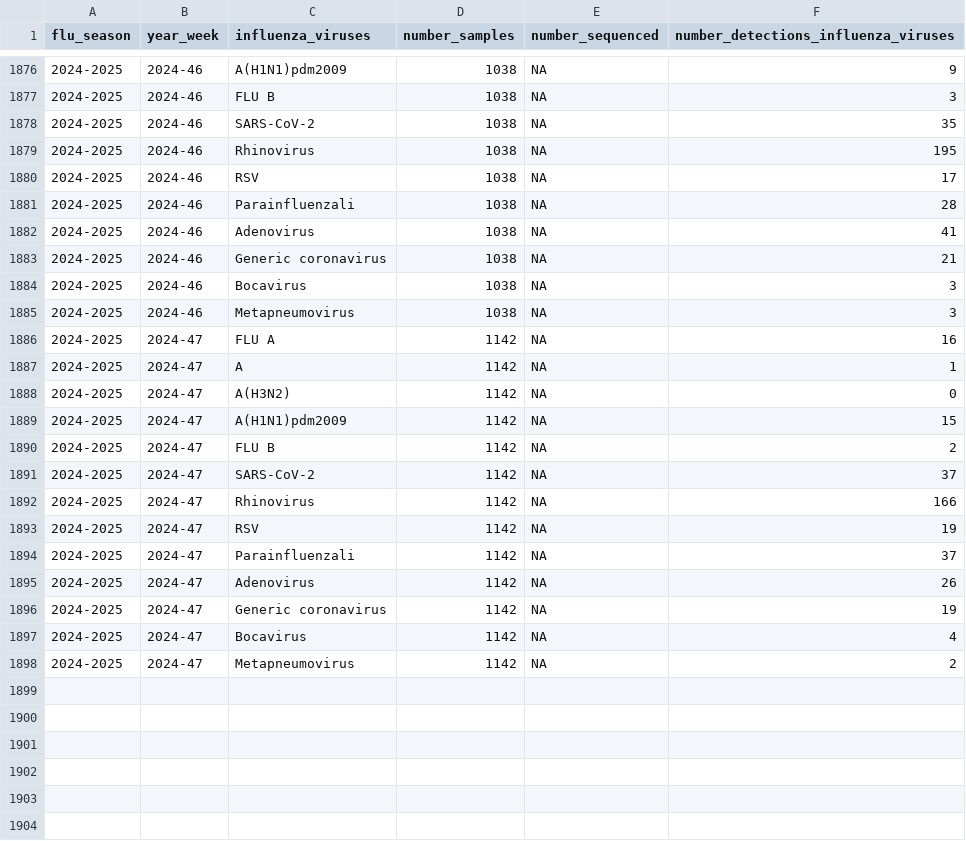
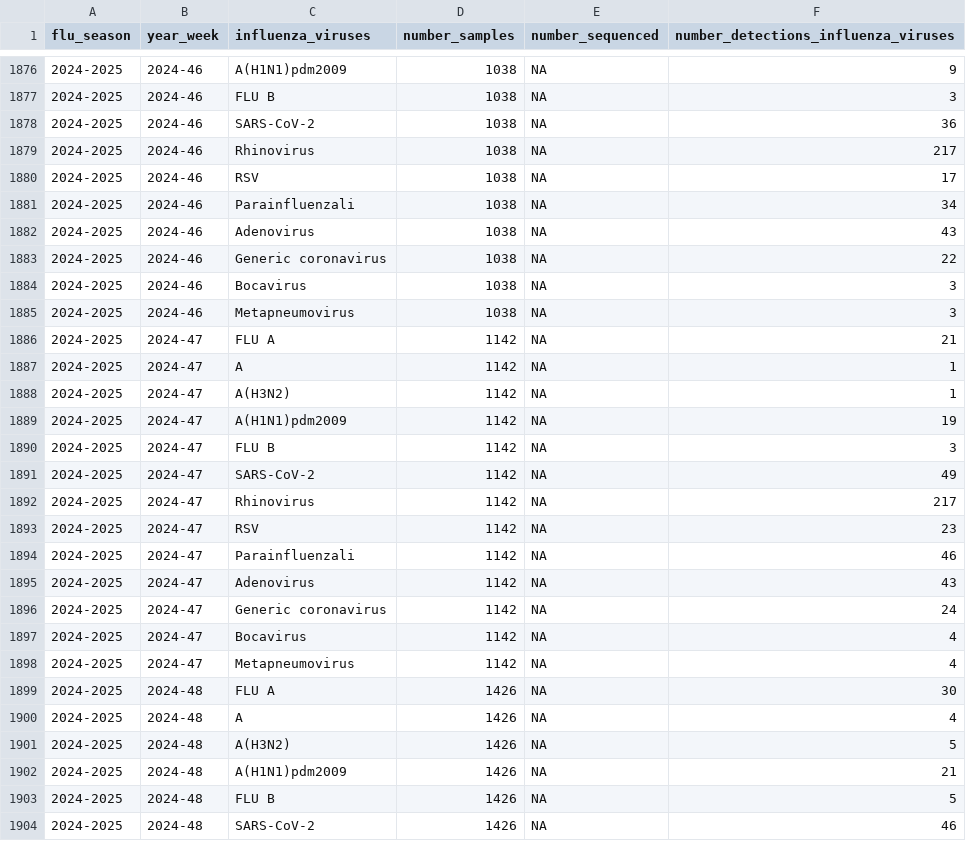
Before and after one commit to fbranda/influnet, a CSV file: data-aggregated/virological_data/national_typing_subtyping_influenza_viruses.csv, drawn as a sheet; only a part is shown, gaps mark what is left out; the diff covers the shown part only.

Commit message:
Add files via upload

```diff
--- a/data-aggregated/virological_data/national_typing_subtyping_influenza_viruses.csv
+++ b/data-aggregated/virological_data/national_typing_subtyping_influenza_viruses.csv
@@ -1877,22 +1877,28 @@
 "2024-2025","2024-46","FLU B",1038,NA,3
-"2024-2025","2024-46","SARS-CoV-2",1038,NA,35
-"2024-2025","2024-46","Rhinovirus",1038,NA,195
+"2024-2025","2024-46","SARS-CoV-2",1038,NA,36
+"2024-2025","2024-46","Rhinovirus",1038,NA,217
 "2024-2025","2024-46","RSV",1038,NA,17
-"2024-2025","2024-46","Parainfluenzali",1038,NA,28
-"2024-2025","2024-46","Adenovirus",1038,NA,41
-"2024-2025","2024-46","Generic coronavirus",1038,NA,21
+"2024-2025","2024-46","Parainfluenzali",1038,NA,34
+"2024-2025","2024-46","Adenovirus",1038,NA,43
+"2024-2025","2024-46","Generic coronavirus",1038,NA,22
 "2024-2025","2024-46","Bocavirus",1038,NA,3
 "2024-2025","2024-46","Metapneumovirus",1038,NA,3
-"2024-2025","2024-47","FLU A",1142,NA,16
+"2024-2025","2024-47","FLU A",1142,NA,21
 "2024-2025","2024-47","A",1142,NA,1
-"2024-2025","2024-47","A(H3N2)",1142,NA,0
-"2024-2025","2024-47","A(H1N1)pdm2009",1142,NA,15
-"2024-2025","2024-47","FLU B",1142,NA,2
-"2024-2025","2024-47","SARS-CoV-2",1142,NA,37
-"2024-2025","2024-47","Rhinovirus",1142,NA,166
-"2024-2025","2024-47","RSV",1142,NA,19
-"2024-2025","2024-47","Parainfluenzali",1142,NA,37
-"2024-2025","2024-47","Adenovirus",1142,NA,26
-"2024-2025","2024-47","Generic coronavirus",1142,NA,19
+"2024-2025","2024-47","A(H3N2)",1142,NA,1
+"2024-2025","2024-47","A(H1N1)pdm2009",1142,NA,19
+"2024-2025","2024-47","FLU B",1142,NA,3
+"2024-2025","2024-47","SARS-CoV-2",1142,NA,49
+"2024-2025","2024-47","Rhinovirus",1142,NA,217
+"2024-2025","2024-47","RSV",1142,NA,23
+"2024-2025","2024-47","Parainfluenzali",1142,NA,46
+"2024-2025","2024-47","Adenovirus",1142,NA,43
+"2024-2025","2024-47","Generic coronavirus",1142,NA,24
 "2024-2025","2024-47","Bocavirus",1142,NA,4
-"2024-2025","2024-47","Metapneumovirus",1142,NA,2
+"2024-2025","2024-47","Metapneumovirus",1142,NA,4
+"2024-2025","2024-48","FLU A",1426,NA,30
+"2024-2025","2024-48","A",1426,NA,4
+"2024-2025","2024-48","A(H3N2)",1426,NA,5
+"2024-2025","2024-48","A(H1N1)pdm2009",1426,NA,21
+"2024-2025","2024-48","FLU B",1426,NA,5
+"2024-2025","2024-48","SARS-CoV-2",1426,NA,46
```
Also changed, not shown: 7 added rows elsewhere in this file.
